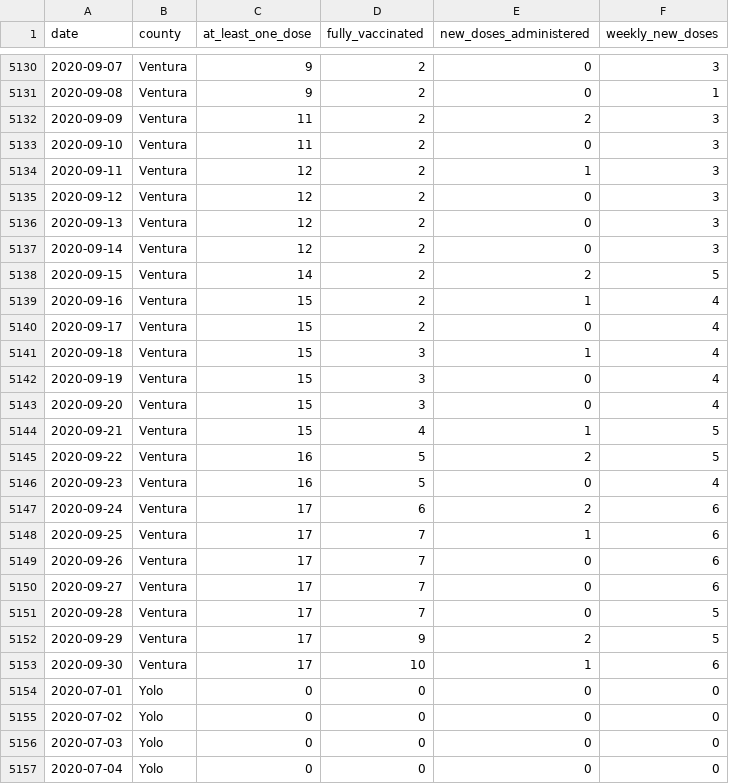
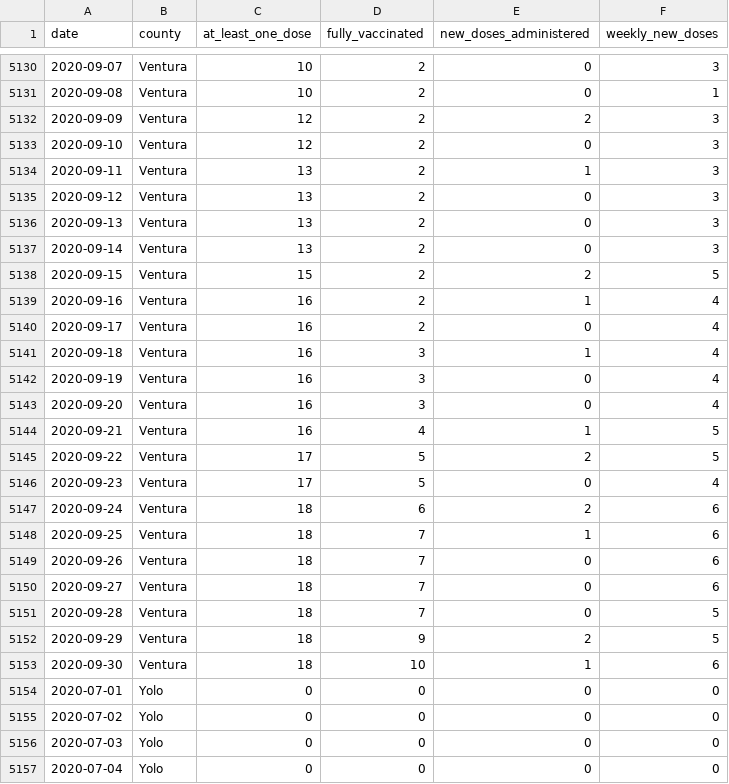
Before and after one commit to epibiostat/health-atlas-scrapers, a CSV file: county-vaccinations/data/2020-3.csv, drawn as a sheet; only a part is shown, gaps mark what is left out; the diff covers the shown part only.

```diff
--- a/county-vaccinations/data/2020-3.csv
+++ b/county-vaccinations/data/2020-3.csv
@@ -5130,25 +5130,25 @@ date,county,at_least_one_dose,fully_vaccinated,new_doses_administered,weekly_new
-2020-09-07,Ventura,9,2,0,3
-2020-09-08,Ventura,9,2,0,1
-2020-09-09,Ventura,11,2,2,3
-2020-09-10,Ventura,11,2,0,3
-2020-09-11,Ventura,12,2,1,3
-2020-09-12,Ventura,12,2,0,3
-2020-09-13,Ventura,12,2,0,3
-2020-09-14,Ventura,12,2,0,3
-2020-09-15,Ventura,14,2,2,5
-2020-09-16,Ventura,15,2,1,4
-2020-09-17,Ventura,15,2,0,4
-2020-09-18,Ventura,15,3,1,4
-2020-09-19,Ventura,15,3,0,4
-2020-09-20,Ventura,15,3,0,4
-2020-09-21,Ventura,15,4,1,5
-2020-09-22,Ventura,16,5,2,5
-2020-09-23,Ventura,16,5,0,4
-2020-09-24,Ventura,17,6,2,6
-2020-09-25,Ventura,17,7,1,6
-2020-09-26,Ventura,17,7,0,6
-2020-09-27,Ventura,17,7,0,6
-2020-09-28,Ventura,17,7,0,5
-2020-09-29,Ventura,17,9,2,5
-2020-09-30,Ventura,17,10,1,6
+2020-09-07,Ventura,10,2,0,3
+2020-09-08,Ventura,10,2,0,1
+2020-09-09,Ventura,12,2,2,3
+2020-09-10,Ventura,12,2,0,3
+2020-09-11,Ventura,13,2,1,3
+2020-09-12,Ventura,13,2,0,3
+2020-09-13,Ventura,13,2,0,3
+2020-09-14,Ventura,13,2,0,3
+2020-09-15,Ventura,15,2,2,5
+2020-09-16,Ventura,16,2,1,4
+2020-09-17,Ventura,16,2,0,4
+2020-09-18,Ventura,16,3,1,4
+2020-09-19,Ventura,16,3,0,4
+2020-09-20,Ventura,16,3,0,4
+2020-09-21,Ventura,16,4,1,5
+2020-09-22,Ventura,17,5,2,5
+2020-09-23,Ventura,17,5,0,4
+2020-09-24,Ventura,18,6,2,6
+2020-09-25,Ventura,18,7,1,6
+2020-09-26,Ventura,18,7,0,6
+2020-09-27,Ventura,18,7,0,6
+2020-09-28,Ventura,18,7,0,5
+2020-09-29,Ventura,18,9,2,5
+2020-09-30,Ventura,18,10,1,6
 2020-07-01,Yolo,0,0,0,0
```
Also changed, not shown: 35 edited cells elsewhere in this file, county-vaccinations/data/2021-1.csv, county-vaccinations/data/2021-3.csv, 8 other files.
